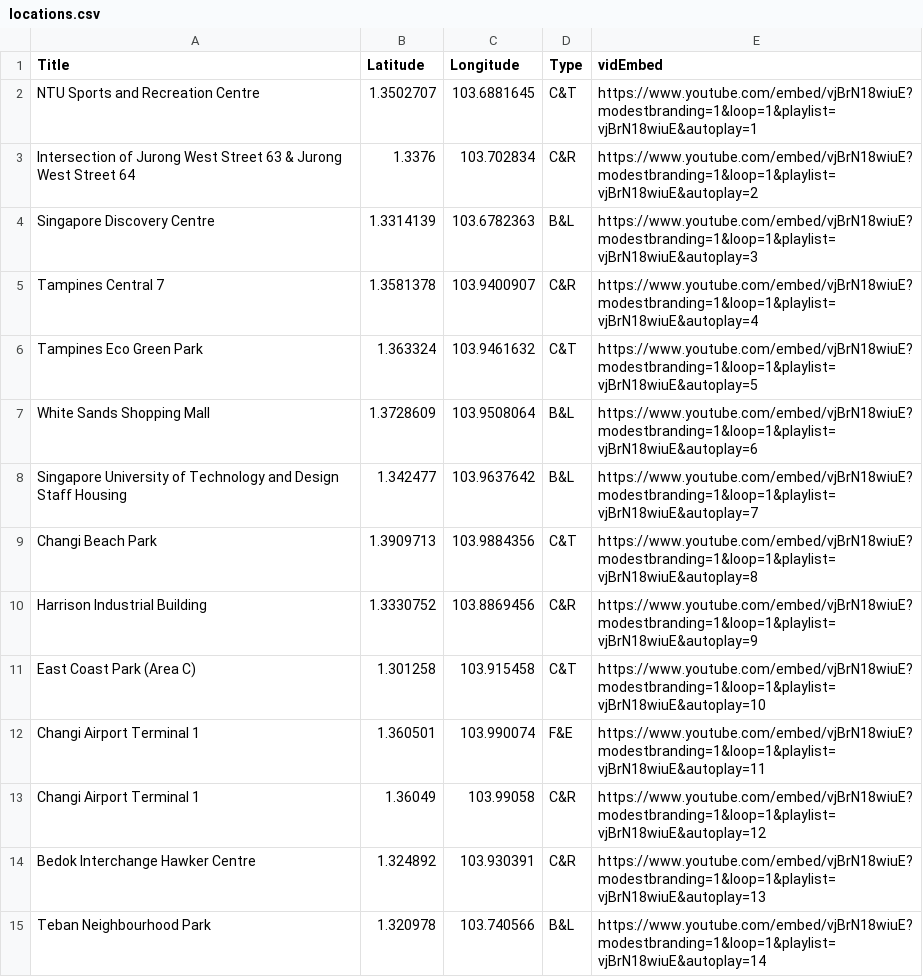
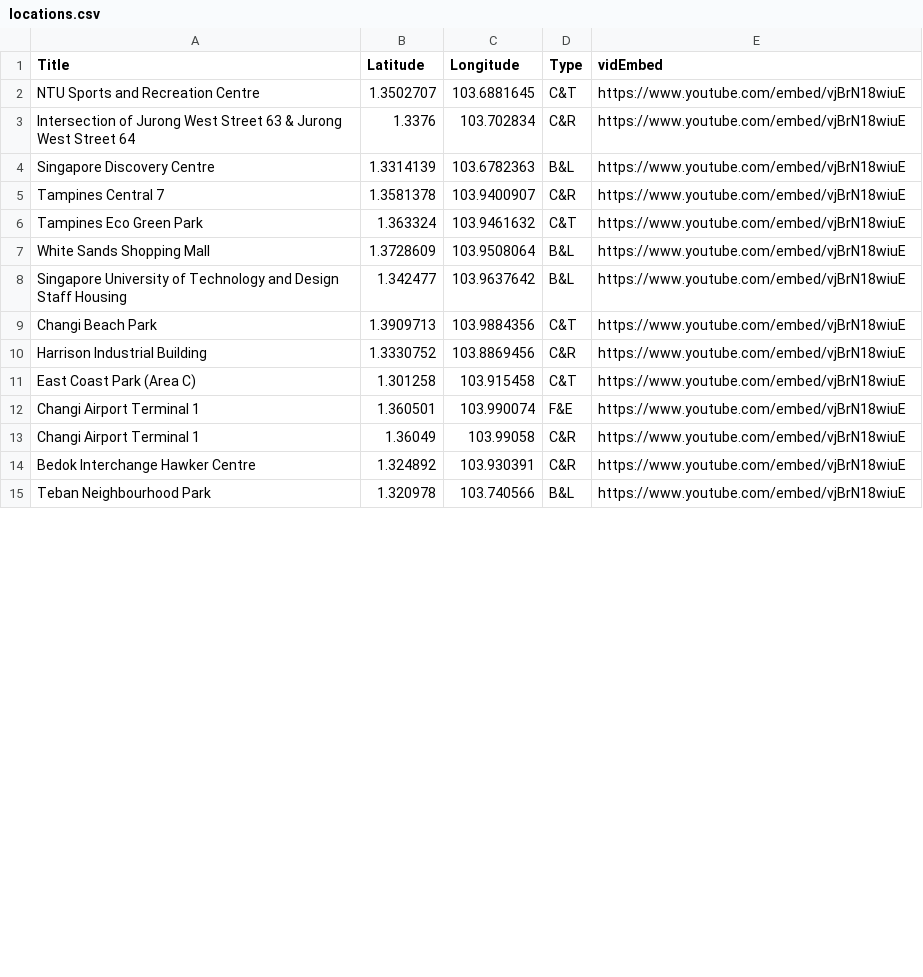
Before and after one commit to kenowr/Lion-City-Soundscapes-Visualisation, a CSV file: lioncitysoundscapes/static/csv/locations.csv, drawn as a sheet; only a part is shown; the diff covers the shown part only.

Commit message:
allow youtube video autoplay

```diff
--- a/lioncitysoundscapes/static/csv/locations.csv
+++ b/lioncitysoundscapes/static/csv/locations.csv
@@ -1,15 +1,15 @@
 Title,Latitude,Longitude,Type,vidEmbed
-NTU Sports and Recreation Centre,1.3502707,103.6881645,C&T,https://www.youtube.com/embed/vjBrN18wiuE?modestbranding=1&loop=1&playlist=vjBrN18wiuE&autoplay=1
-Intersection of Jurong West Street 63 & Jurong West Street 64,1.3376,103.702834,C&R,https://www.youtube.com/embed/vjBrN18wiuE?modestbranding=1&loop=1&playlist=vjBrN18wiuE&autoplay=2
-Singapore Discovery Centre,1.3314139,103.6782363,B&L,https://www.youtube.com/embed/vjBrN18wiuE?modestbranding=1&loop=1&playlist=vjBrN18wiuE&autoplay=3
-Tampines Central 7,1.3581378,103.9400907,C&R,https://www.youtube.com/embed/vjBrN18wiuE?modestbranding=1&loop=1&playlist=vjBrN18wiuE&autoplay=4
-Tampines Eco Green Park,1.363324,103.9461632,C&T,https://www.youtube.com/embed/vjBrN18wiuE?modestbranding=1&loop=1&playlist=vjBrN18wiuE&autoplay=5
-White Sands Shopping Mall,1.3728609,103.9508064,B&L,https://www.youtube.com/embed/vjBrN18wiuE?modestbranding=1&loop=1&playlist=vjBrN18wiuE&autoplay=6
-Singapore University of Technology and Design Staff Housing,1.342477,103.9637642,B&L,https://www.youtube.com/embed/vjBrN18wiuE?modestbranding=1&loop=1&playlist=vjBrN18wiuE&autoplay=7
-Changi Beach Park,1.3909713,103.9884356,C&T,https://www.youtube.com/embed/vjBrN18wiuE?modestbranding=1&loop=1&playlist=vjBrN18wiuE&autoplay=8
-Harrison Industrial Building,1.3330752,103.8869456,C&R,https://www.youtube.com/embed/vjBrN18wiuE?modestbranding=1&loop=1&playlist=vjBrN18wiuE&autoplay=9
-East Coast Park (Area C),1.301258,103.915458,C&T,https://www.youtube.com/embed/vjBrN18wiuE?modestbranding=1&loop=1&playlist=vjBrN18wiuE&autoplay=10
-Changi Airport Terminal 1,1.360501,103.990074,F&E,https://www.youtube.com/embed/vjBrN18wiuE?modestbranding=1&loop=1&playlist=vjBrN18wiuE&autoplay=11
-Changi Airport Terminal 1,1.36049,103.99058,C&R,https://www.youtube.com/embed/vjBrN18wiuE?modestbranding=1&loop=1&playlist=vjBrN18wiuE&autoplay=12
-Bedok Interchange Hawker Centre,1.324892,103.930391,C&R,https://www.youtube.com/embed/vjBrN18wiuE?modestbranding=1&loop=1&playlist=vjBrN18wiuE&autoplay=13
-Teban Neighbourhood Park,1.320978,103.740566,B&L,https://www.youtube.com/embed/vjBrN18wiuE?modestbranding=1&loop=1&playlist=vjBrN18wiuE&autoplay=14
+NTU Sports and Recreation Centre,1.3502707,103.6881645,C&T,https://www.youtube.com/embed/vjBrN18wiuE
+Intersection of Jurong West Street 63 & Jurong West Street 64,1.3376,103.702834,C&R,https://www.youtube.com/embed/vjBrN18wiuE
+Singapore Discovery Centre,1.3314139,103.6782363,B&L,https://www.youtube.com/embed/vjBrN18wiuE
+Tampines Central 7,1.3581378,103.9400907,C&R,https://www.youtube.com/embed/vjBrN18wiuE
+Tampines Eco Green Park,1.363324,103.9461632,C&T,https://www.youtube.com/embed/vjBrN18wiuE
+White Sands Shopping Mall,1.3728609,103.9508064,B&L,https://www.youtube.com/embed/vjBrN18wiuE
+Singapore University of Technology and Design Staff Housing,1.342477,103.9637642,B&L,https://www.youtube.com/embed/vjBrN18wiuE
+Changi Beach Park,1.3909713,103.9884356,C&T,https://www.youtube.com/embed/vjBrN18wiuE
+Harrison Industrial Building,1.3330752,103.8869456,C&R,https://www.youtube.com/embed/vjBrN18wiuE
+East Coast Park (Area C),1.301258,103.915458,C&T,https://www.youtube.com/embed/vjBrN18wiuE
+Changi Airport Terminal 1,1.360501,103.990074,F&E,https://www.youtube.com/embed/vjBrN18wiuE
+Changi Airport Terminal 1,1.36049,103.99058,C&R,https://www.youtube.com/embed/vjBrN18wiuE
+Bedok Interchange Hawker Centre,1.324892,103.930391,C&R,https://www.youtube.com/embed/vjBrN18wiuE
+Teban Neighbourhood Park,1.320978,103.740566,B&L,https://www.youtube.com/embed/vjBrN18wiuE
```
Also changed, not shown: 48 edited cells elsewhere in this file, 4 other files.
